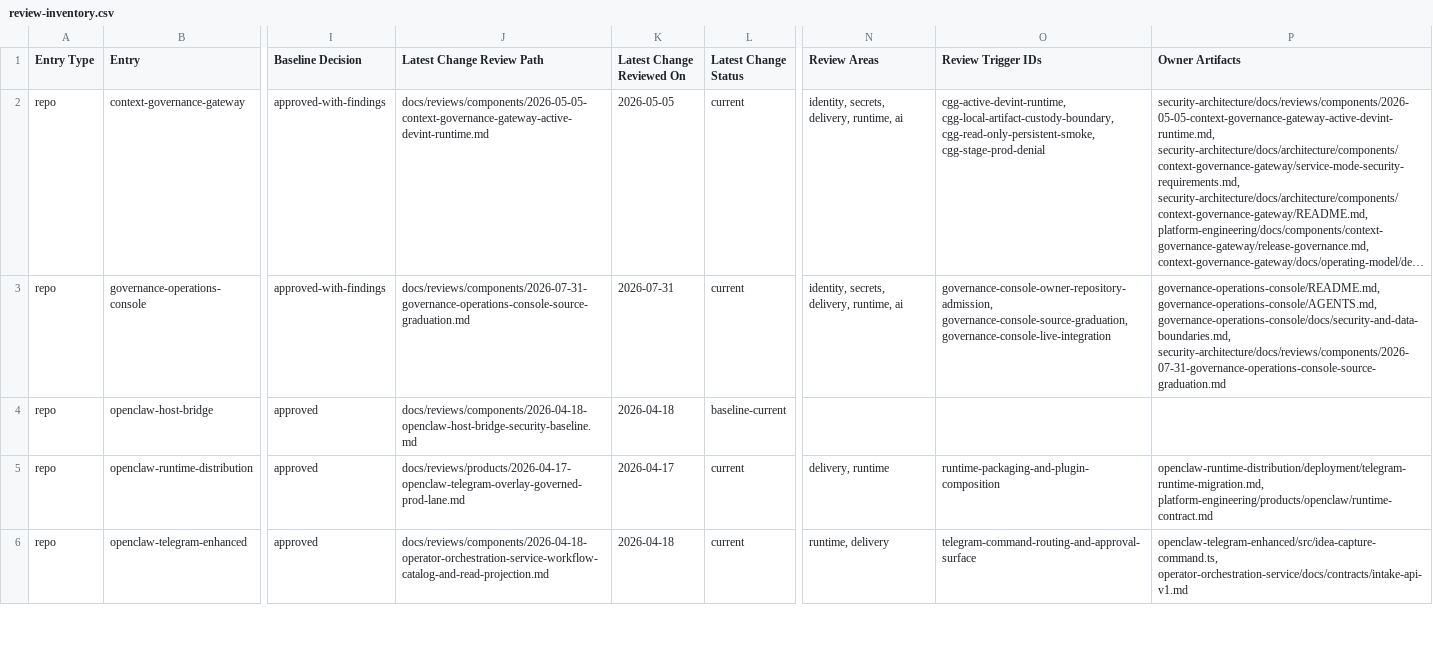
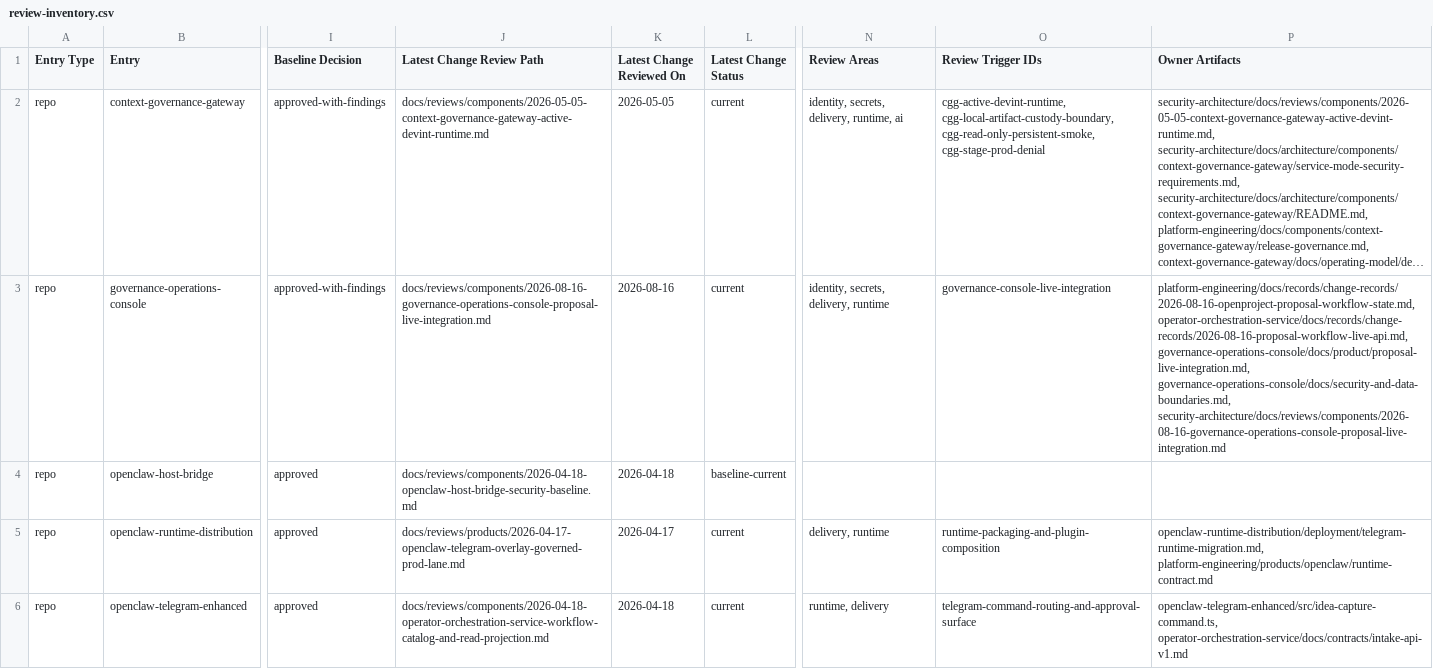
Before and after one commit to mfshaf7/security-architecture, a CSV file: registers/csv/review-inventory.csv, drawn as a sheet; only a part is shown, gaps mark what is left out; long unchanged cells end in …; the diff names each change by its address in the sheet, - before the commit and + after, or states it on an @@ line.

Commit message:
Review Proposal live integration security

```diff
--- a/registers/csv/review-inventory.csv
+++ b/registers/csv/review-inventory.csv
-J3 (Latest Change Review Path): docs/reviews/components/2026-07-31-governance-operations-console-source-graduation.md
+J3 (Latest Change Review Path): docs/reviews/components/2026-08-16-governance-operations-console-proposal-live-integration.md
-K3 (Latest Change Reviewed On): 2026-07-31
+K3 (Latest Change Reviewed On): 2026-08-16
-N3 (Review Areas): identity, secrets, delivery, runtime, ai
+N3 (Review Areas): identity, secrets, delivery, runtime
-O3 (Review Trigger IDs): governance-console-owner-repository-admission, governance-console-source-graduation, governance-console-live-integration
+O3 (Review Trigger IDs): governance-console-live-integration
-P3 (Owner Artifacts): governance-operations-console/README.md, governance-operations-console/AGENTS.md, governance-operations-console/docs/security-and-data-boundaries.md, security-architecture/docs/reviews/components/2026-07-31-governance-operations-console-source-graduation.md
+P3 (Owner Artifacts): platform-engineering/docs/records/change-records/2026-08-16-openproject-proposal-workflow-state.md, operator-orchestration-service/docs/records/change-records/2026-08-16-proposal-workflow-live-api.md, governance-operations-console/docs/product/proposal-live-integration.md, governance-operations-console/docs/security-and-data-boundaries.md, security-architecture/docs/reviews/components/2026-08-16-governance-operations-console-proposal-live-integration.md
```
Also changed, not shown: 4 other files.
